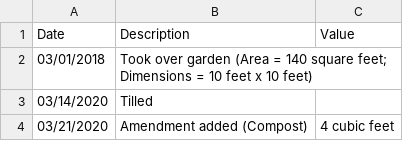
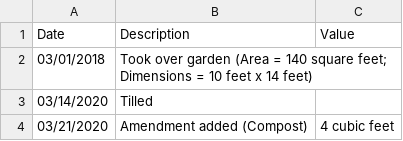
Before and after one commit to markoleszczak/markoleszczak.com, a CSV file: data/garden.csv, drawn as a sheet; only a part is shown.

Commit message:
Update garden.csv

```diff
--- a/data/garden.csv
+++ b/data/garden.csv
@@ -1,3 +1,3 @@
 Date,Description,Value
-03/01/2018,Took over garden (Area = 140 square feet; Dimensions = 10 feet x 10 feet),
+03/01/2018,Took over garden (Area = 140 square feet; Dimensions = 10 feet x 14 feet),
 03/14/2020,Tilled,
```
